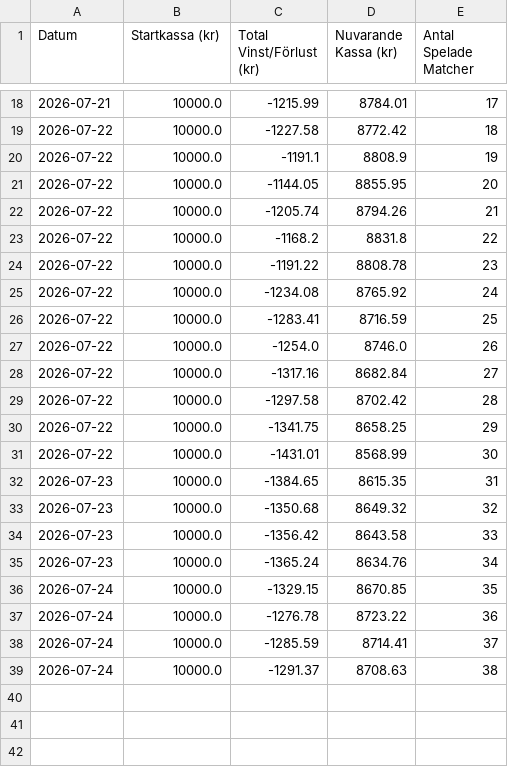
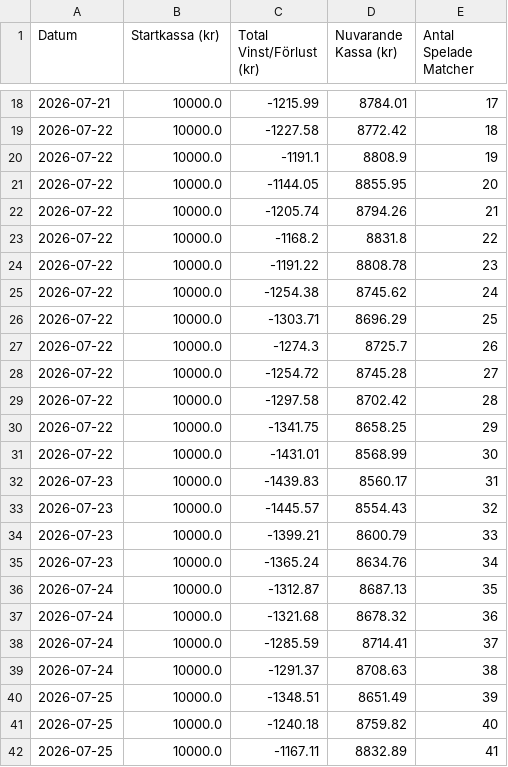
Before and after one commit to bjorndalman/website, a CSV file: data/portfolio_summary.csv, drawn as a sheet; only a part is shown, gaps mark what is left out.

Commit message:
🏆 Automatisk synk: Ny bot-data och video-ID från pipeline

```diff
--- a/data/portfolio_summary.csv
+++ b/data/portfolio_summary.csv
@@ -24,6 +24,6 @@ Datum,Startkassa (kr),Total Vinst/Förlust (kr),Nuvarande Kassa (kr),Antal Spela
 2026-07-22,10000.0,-1191.22,8808.78,23
-2026-07-22,10000.0,-1234.08,8765.92,24
-2026-07-22,10000.0,-1283.41,8716.59,25
-2026-07-22,10000.0,-1254.0,8746.0,26
-2026-07-22,10000.0,-1317.16,8682.84,27
+2026-07-22,10000.0,-1254.38,8745.62,24
+2026-07-22,10000.0,-1303.71,8696.29,25
+2026-07-22,10000.0,-1274.3,8725.7,26
+2026-07-22,10000.0,-1254.72,8745.28,27
 2026-07-22,10000.0,-1297.58,8702.42,28
@@ -31,9 +31,12 @@ Datum,Startkassa (kr),Total Vinst/Förlust (kr),Nuvarande Kassa (kr),Antal Spela
 2026-07-22,10000.0,-1431.01,8568.99,30
-2026-07-23,10000.0,-1384.65,8615.35,31
-2026-07-23,10000.0,-1350.68,8649.32,32
-2026-07-23,10000.0,-1356.42,8643.58,33
+2026-07-23,10000.0,-1439.83,8560.17,31
+2026-07-23,10000.0,-1445.57,8554.43,32
+2026-07-23,10000.0,-1399.21,8600.79,33
 2026-07-23,10000.0,-1365.24,8634.76,34
-2026-07-24,10000.0,-1329.15,8670.85,35
-2026-07-24,10000.0,-1276.78,8723.22,36
+2026-07-24,10000.0,-1312.87,8687.13,35
+2026-07-24,10000.0,-1321.68,8678.32,36
 2026-07-24,10000.0,-1285.59,8714.41,37
 2026-07-24,10000.0,-1291.37,8708.63,38
+2026-07-25,10000.0,-1348.51,8651.49,39
+2026-07-25,10000.0,-1240.18,8759.82,40
+2026-07-25,10000.0,-1167.11,8832.89,41
```
Also changed, not shown: 1 other file.
